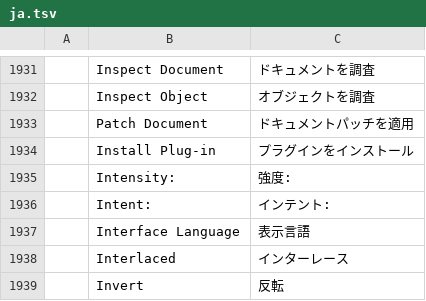
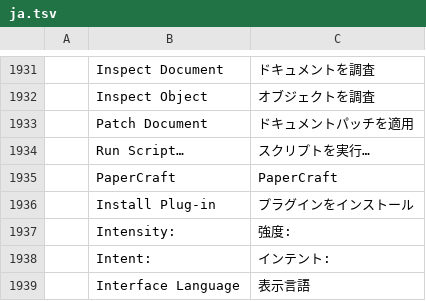
Before and after one commit to lehni/scriptographer-vectorcraft, a TSV file: crates/ui-egui/src/i18n/ja.tsv, drawn as a sheet; only a part is shown, gaps mark what is left out; the shorter side is filled out with more unchanged rows; the diff names each change by its address in the sheet, - before the commit and + after, or states it on an @@ line.

```diff
--- a/crates/ui-egui/src/i18n/ja.tsv
+++ b/crates/ui-egui/src/i18n/ja.tsv
+row 1934:  | Run Script… | スクリプトを実行…
+row 1935:  | PaperCraft | PaperCraft
```
Also changed, not shown: crates/ui-egui/src/i18n/bg.tsv, crates/ui-egui/src/i18n/el.tsv, 24 other files.
